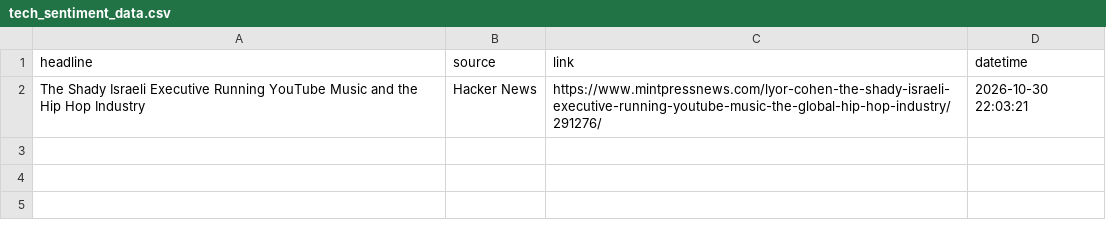
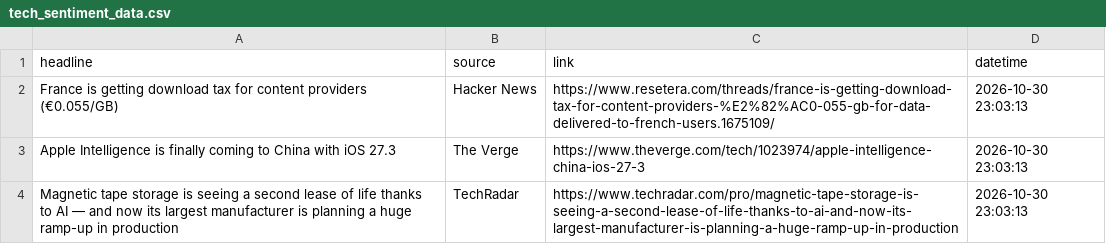
Before and after one commit to Karen2007/Tech-News-Sentiment, a CSV file: tech_sentiment_data.csv, drawn as a sheet.

```diff
--- a/tech_sentiment_data.csv
+++ b/tech_sentiment_data.csv
@@ -1,2 +1,4 @@
 headline,source,link,datetime
-The Shady Israeli Executive Running YouTube Music and the Hip Hop Industry,Hacker News,https://www.mintpressnews.com/lyor-cohen-the-shady-israeli-executive-running-youtube-music-the-global-hip-hop-industry/291276/,2026-10-30 22:03:21
+France is getting download tax for content providers (€0.055/GB),Hacker News,https://www.resetera.com/threads/france-is-getting-download-tax-for-content-providers-%E2%82%AC0-055-gb-for-data-delivered-to-french-users.1675109/,2026-10-30 23:03:13
+Apple Intelligence is finally coming to China with iOS 27.3,The Verge,https://www.theverge.com/tech/1023974/apple-intelligence-china-ios-27-3,2026-10-30 23:03:13
+Magnetic tape storage is seeing a second lease of life thanks to AI — and now its largest manufacturer is planning a huge ramp-up in production,TechRadar,https://www.techradar.com/pro/magnetic-tape-storage-is-seeing-a-second-lease-of-life-thanks-to-ai-and-now-its-largest-manufacturer-is-planning-a-huge-ramp-up-in-production,2026-10-30 23:03:13
```
Also changed, not shown: sentiment_index_history.csv, 1 other file.
